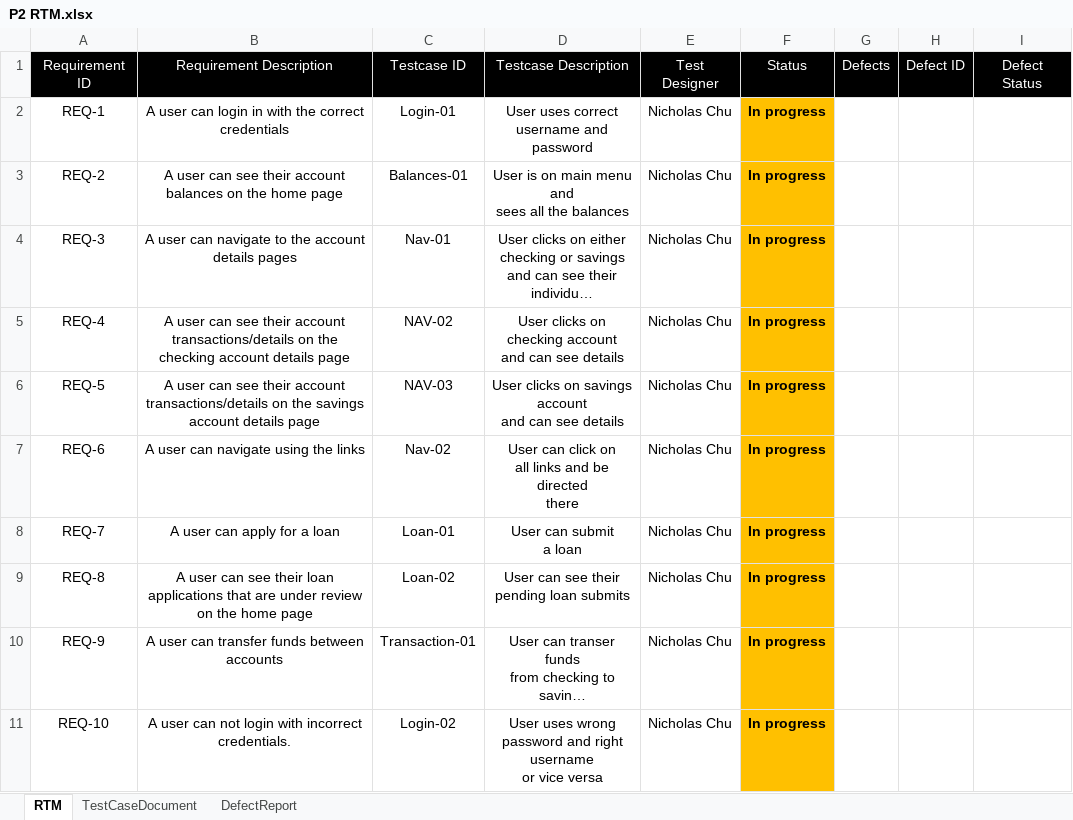
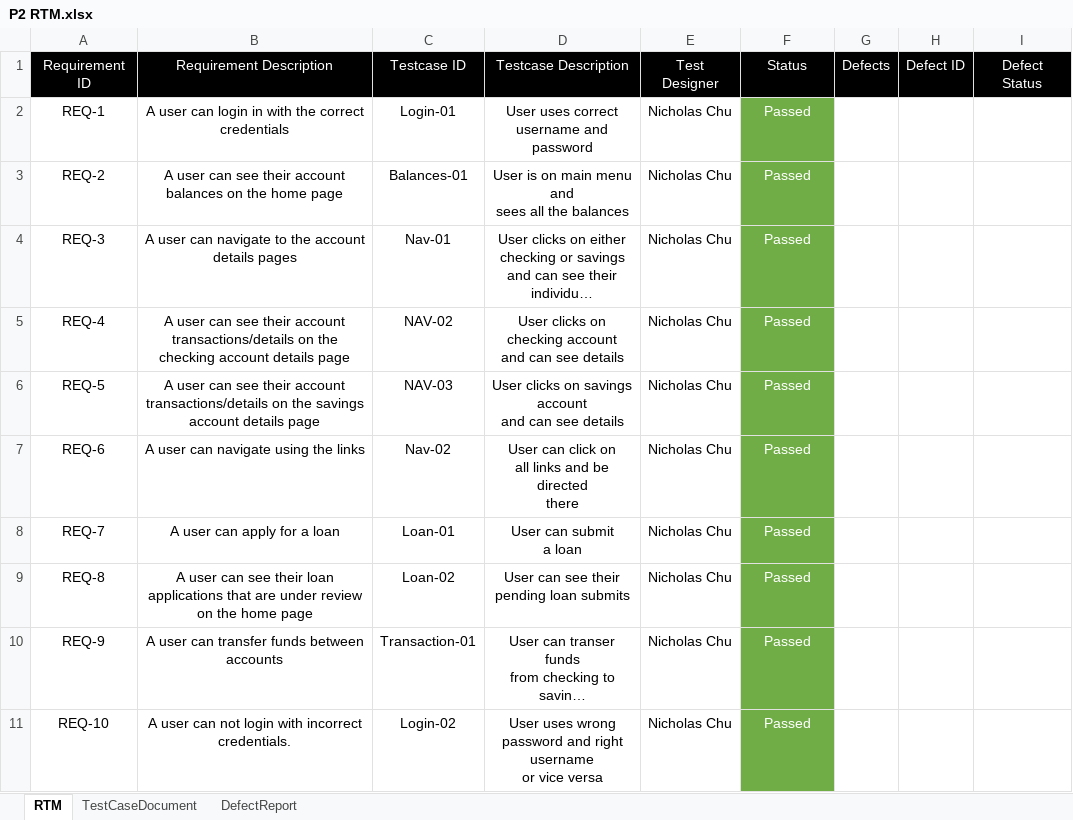
Before and after one commit to 220912-jwa/p2-bankberries, an Excel workbook: P2 RTM.xlsx, sheet RTM, drawn as a sheet; long unchanged cells end in …; values as stored, in another font and other column widths than the file's, no borders; the diff names each change by its address in the sheet, - before the commit and + after, or states it on an @@ line.

```diff
--- a/P2 RTM.xlsx (sheet RTM)
+++ b/P2 RTM.xlsx (sheet RTM)
-F2:F11: In progress
+F2:F11: Passed
@@ F2:F11 fill: #FFC000 → #70AD47, bold: on → off, text colour: black → #FFFFFF @@
```
Also changed, not shown: sheet TestCaseDocument, 49 other files.
